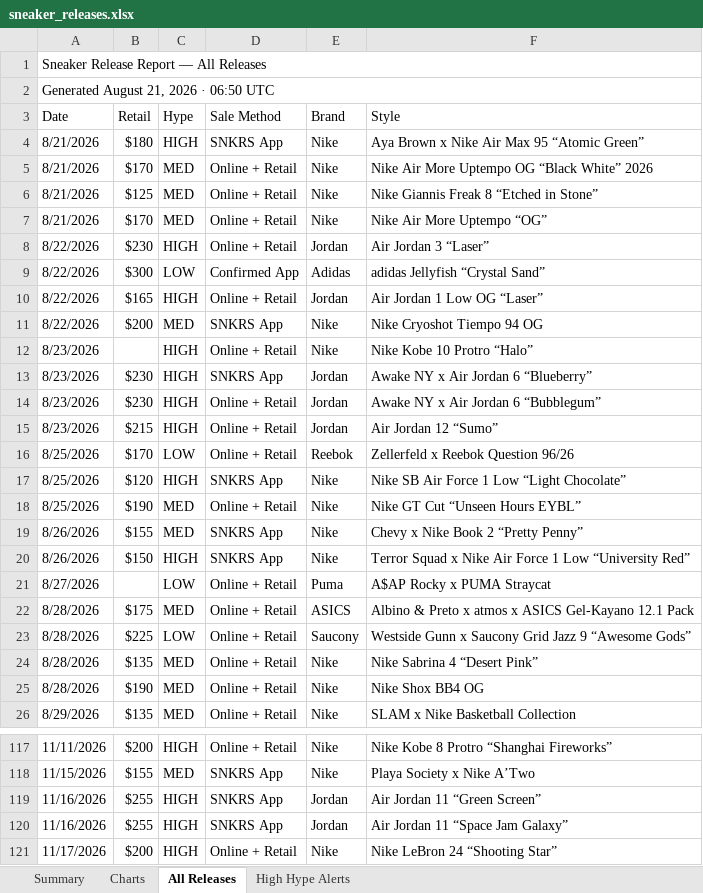
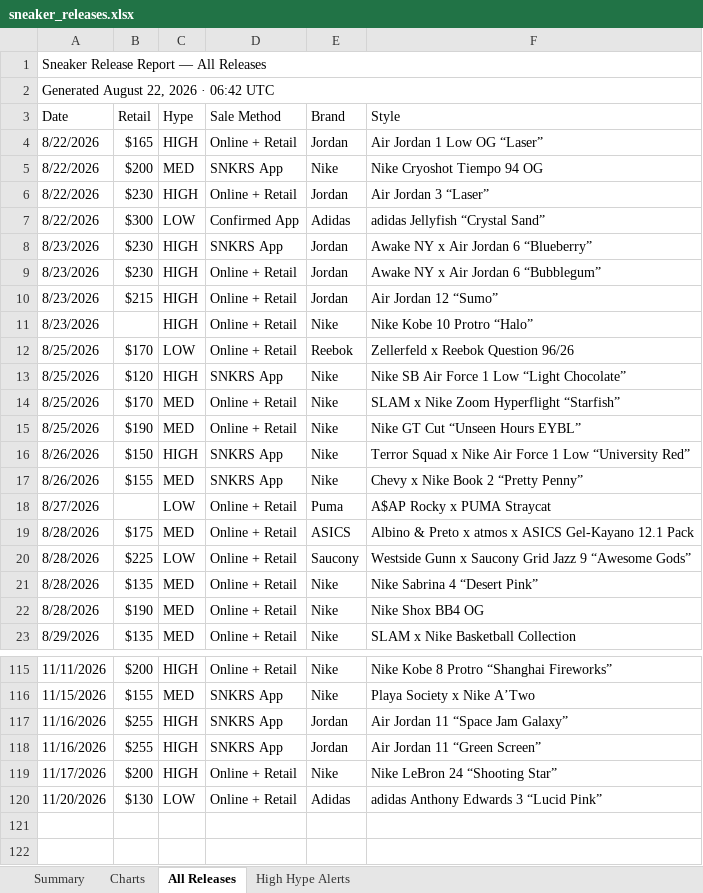
Before and after one commit to lordnader2002-sudo/Shoe-Tracker-v2, an Excel workbook: docs/data/sneaker_releases.xlsx, sheet All Releases, drawn as a sheet; only a part is shown, gaps mark what is left out; values as stored, in another font and other column widths than the file's, no cell formats; removed rows and columns are numbered as before the commit, all else as after; the diff covers the shown part only; the diff names each change by its address in the sheet, - before the commit and + after, or states it on an @@ line.

```diff
--- a/docs/data/sneaker_releases.xlsx (sheet All Releases)
+++ b/docs/data/sneaker_releases.xlsx (sheet All Releases)
-A2 (Date): Generated August 21, 2026 · 06:50 UTC
+A2 (Date): Generated August 22, 2026 · 06:42 UTC
-row 4: 8/21/2026 | $180 | HIGH | SNKRS App | Nike | Aya Brown x Nike Air Max 95 “Atomic Green”
-row 5: 8/21/2026 | $170 | MED | Online + Retail | Nike | Nike Air More Uptempo OG “Black White” 2026
-row 6: 8/21/2026 | $125 | MED | Online + Retail | Nike | Nike Giannis Freak 8 “Etched in Stone”
-row 7: 8/21/2026 | $170 | MED | Online + Retail | Nike | Nike Air More Uptempo “OG”
@@ row 10 moved to row 4: 8/22/2026 @@
@@ row 11 moved to row 5: 8/22/2026 @@
@@ row 12 moved to row 11: 8/23/2026 @@
+row 14: 8/25/2026 | $170 | MED | Online + Retail | Nike | SLAM x Nike Zoom Hyperflight “Starfish”
@@ row 20 moved to row 16: 8/26/2026 @@
@@ row 120 moved to row 117: 11/16/2026 @@
+row 120: 11/20/2026 | $130 | LOW | Online + Retail | Adidas | adidas Anthony Edwards 3 “Lucid Pink”
```
Also changed, not shown: 3 added rows, 2 removed rows and 13 moved rows elsewhere in this sheet, sheet Summary, sheet High Hype Alerts, sheet Charts, cell formats, reports/sneaker_releases.xlsx, 1 other file.
